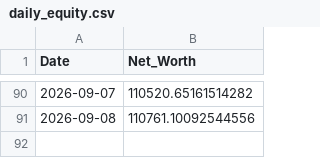
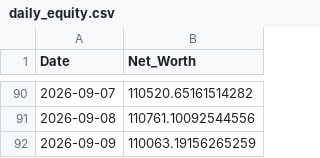
Before and after one commit to nangiasachin27/T_Raider_v3_PB, a CSV file: config/daily_equity.csv, drawn as a sheet; only a part is shown, gaps mark what is left out; the diff names each change by its address in the sheet, - before the commit and + after, or states it on an @@ line.

```diff
--- a/config/daily_equity.csv
+++ b/config/daily_equity.csv
+row 92: 2026-09-09 | 110063.19156265259
```
Also changed, not shown: 2 other files.
